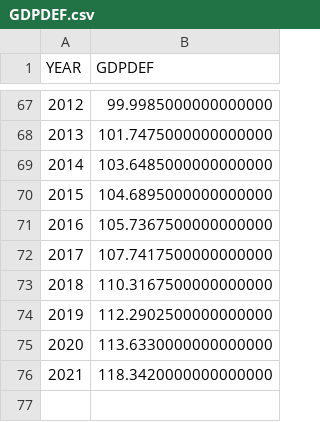
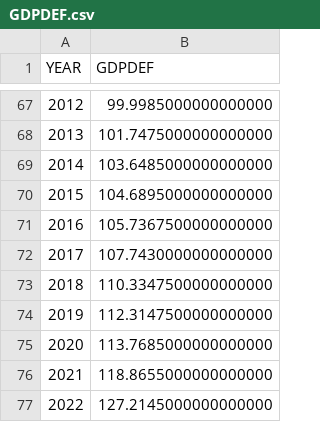
Before and after one commit to stuwilmur/GRADE-DOH, a CSV file: GDPDEF.csv, drawn as a sheet; only a part is shown, gaps mark what is left out.

Commit message:
v3.5.0 Update GDPDEF data with latest from FRED

```diff
--- a/GDPDEF.csv
+++ b/GDPDEF.csv
@@ -71,6 +71,7 @@ YEAR,GDPDEF
 2016,105.7367500000000000
-2017,107.7417500000000000
-2018,110.3167500000000000
-2019,112.2902500000000000
-2020,113.6330000000000000
-2021,118.3420000000000000
+2017,107.7430000000000000
+2018,110.3347500000000000
+2019,112.3147500000000000
+2020,113.7685000000000000
+2021,118.8655000000000000
+2022,127.2145000000000000
```
Also changed, not shown: 1 other file.
